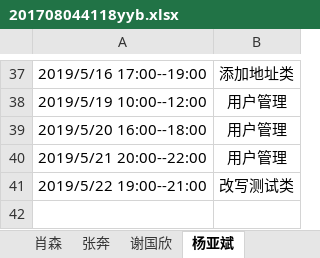
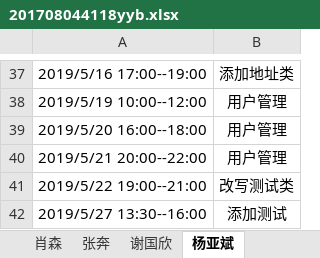
Before and after one commit to jspringlearn/J-learning, an Excel workbook: doc/小组log日志/201708044118yyb.xlsx, sheet 杨亚斌, drawn as a sheet; only a part is shown, gaps mark what is left out; values as stored, in another font and other column widths than the file's, no borders; the diff names each change by its address in the sheet, - before the commit and + after, or states it on an @@ line.

```diff
--- a/doc/小组log日志/201708044118yyb.xlsx (sheet 杨亚斌)
+++ b/doc/小组log日志/201708044118yyb.xlsx (sheet 杨亚斌)
+row 42: 2019/5/27 13:30--16:00 | 添加测试
```
Also changed, not shown: 7 other files.
